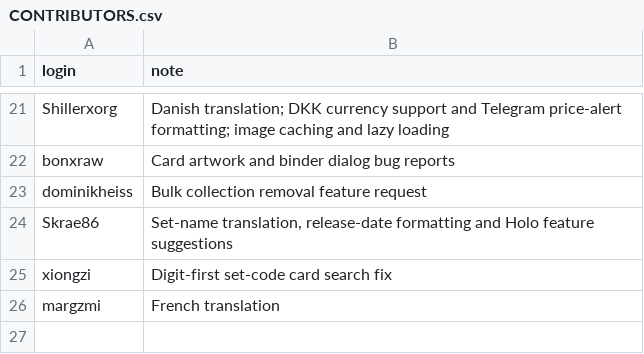
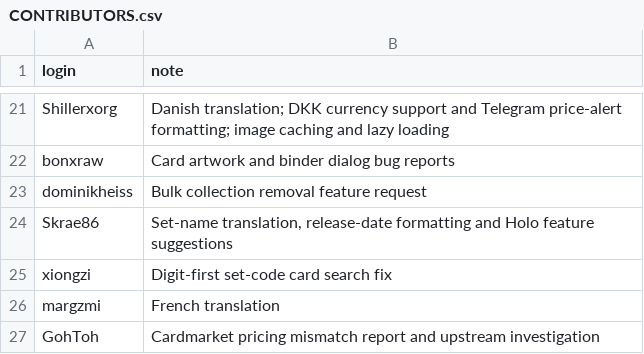
Before and after one commit to Git-Romer/pokecollector, a CSV file: CONTRIBUTORS.csv, drawn as a sheet; only a part is shown, gaps mark what is left out.

Commit message:
Warn about possible Cardmarket pricing mismatches (#477)
* feat: warn about possible Cardmarket pricing mismatches

* chore: prepare version 1.62.0

* docs: credit GohToh for pricing mismatch investigation

```diff
--- a/CONTRIBUTORS.csv
+++ b/CONTRIBUTORS.csv
@@ -26 +26,2 @@ xiongzi,Digit-first set-code card search fix
 margzmi,French translation
+GohToh,Cardmarket pricing mismatch report and upstream investigation
```
Also changed, not shown: 27 other files.
